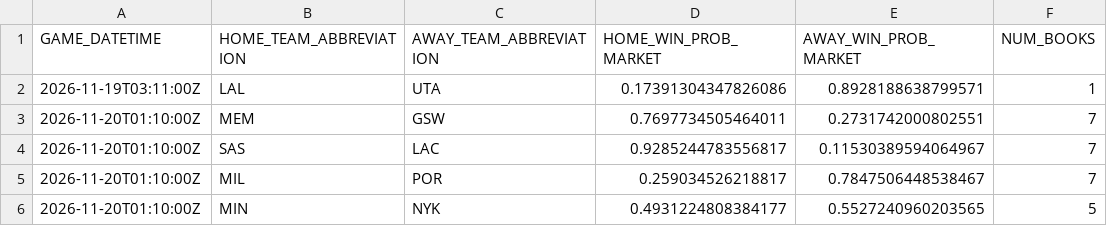
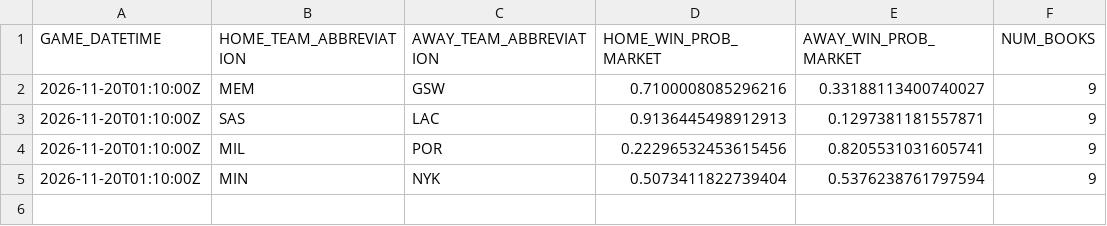
Before and after one commit to manavgupta26012-code/nba-predictor, a CSV file: data/live_odds.csv, drawn as a sheet.

```diff
--- a/data/live_odds.csv
+++ b/data/live_odds.csv
@@ -1,6 +1,5 @@
 GAME_DATETIME,HOME_TEAM_ABBREVIATION,AWAY_TEAM_ABBREVIATION,HOME_WIN_PROB_MARKET,AWAY_WIN_PROB_MARKET,NUM_BOOKS
-2026-11-19T03:11:00Z,LAL,UTA,0.17391304347826086,0.8928188638799571,1
-2026-11-20T01:10:00Z,MEM,GSW,0.7697734505464011,0.2731742000802551,7
-2026-11-20T01:10:00Z,SAS,LAC,0.9285244783556817,0.11530389594064967,7
-2026-11-20T01:10:00Z,MIL,POR,0.259034526218817,0.7847506448538467,7
-2026-11-20T01:10:00Z,MIN,NYK,0.4931224808384177,0.5527240960203565,5
+2026-11-20T01:10:00Z,MEM,GSW,0.7100008085296216,0.33188113400740027,9
+2026-11-20T01:10:00Z,SAS,LAC,0.9136445498912913,0.1297381181557871,9
+2026-11-20T01:10:00Z,MIL,POR,0.22296532453615456,0.8205531031605741,9
+2026-11-20T01:10:00Z,MIN,NYK,0.5073411822739404,0.5376238761797594,9
```
